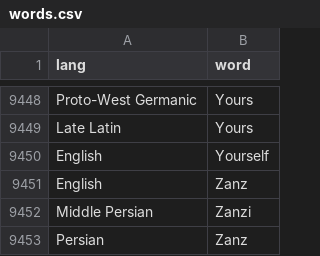
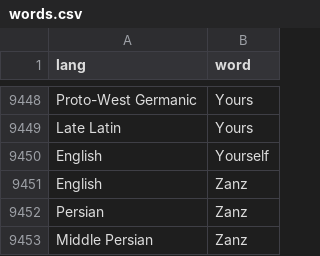
Before and after one commit to charcoalcharts-open/funbot, a CSV file: data/words.csv, drawn as a sheet; only a part is shown, gaps mark what is left out.

Commit message:
9452 rows

```diff
--- a/data/words.csv
+++ b/data/words.csv
@@ -9451,3 +9451,3 @@ English,Yourself
 English,Zanz
-Middle Persian,Zanzi
 Persian,Zanz
+Middle Persian,Zanz
```
